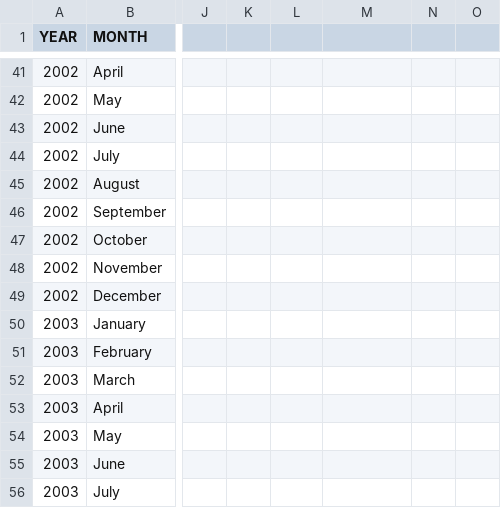
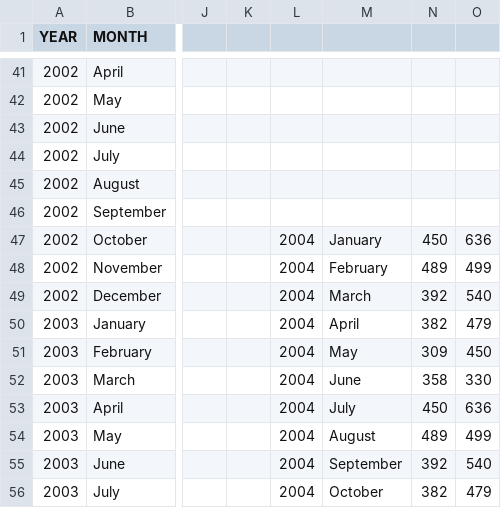
Before and after one commit to Tharindu2413/Dataset, a CSV file: Blood_data_Tema.csv, drawn as a sheet; only a part is shown, gaps mark what is left out; the diff covers the shown part only; the diff names each change by its address in the sheet, - before the commit and + after, or states it on an @@ line.

Commit message:
Data set push

```diff
--- a/Blood_data_Tema.csv
+++ b/Blood_data_Tema.csv
-L47:L56: (empty)
+L47:L56: 2004
-M47: (empty)
+M47: January
-N47: (empty)
+N47: 450
-O47: (empty)
+O47: 636
-M48: (empty)
+M48: February
-N48: (empty)
+N48: 489
-O48: (empty)
+O48: 499
-M49: (empty)
+M49: March
-N49: (empty)
+N49: 392
-O49: (empty)
+O49: 540
-M50: (empty)
+M50: April
-N50: (empty)
+N50: 382
-O50: (empty)
+O50: 479
-M51: (empty)
+M51: May
-N51: (empty)
+N51: 309
-O51: (empty)
+O51: 450
-M52: (empty)
+M52: June
-N52: (empty)
+N52: 358
-O52: (empty)
+O52: 330
-M53: (empty)
+M53: July
-N53: (empty)
+N53: 450
-O53: (empty)
+O53: 636
-M54: (empty)
+M54: August
-N54: (empty)
+N54: 489
-O54: (empty)
+O54: 499
-M55: (empty)
+M55: September
-N55: (empty)
+N55: 392
-O55: (empty)
+O55: 540
-M56: (empty)
+M56: October
-N56: (empty)
+N56: 382
-O56: (empty)
+O56: 479
```
Also changed, not shown: 14 added rows, 8 removed rows and 8 edited cells elsewhere in this file.
